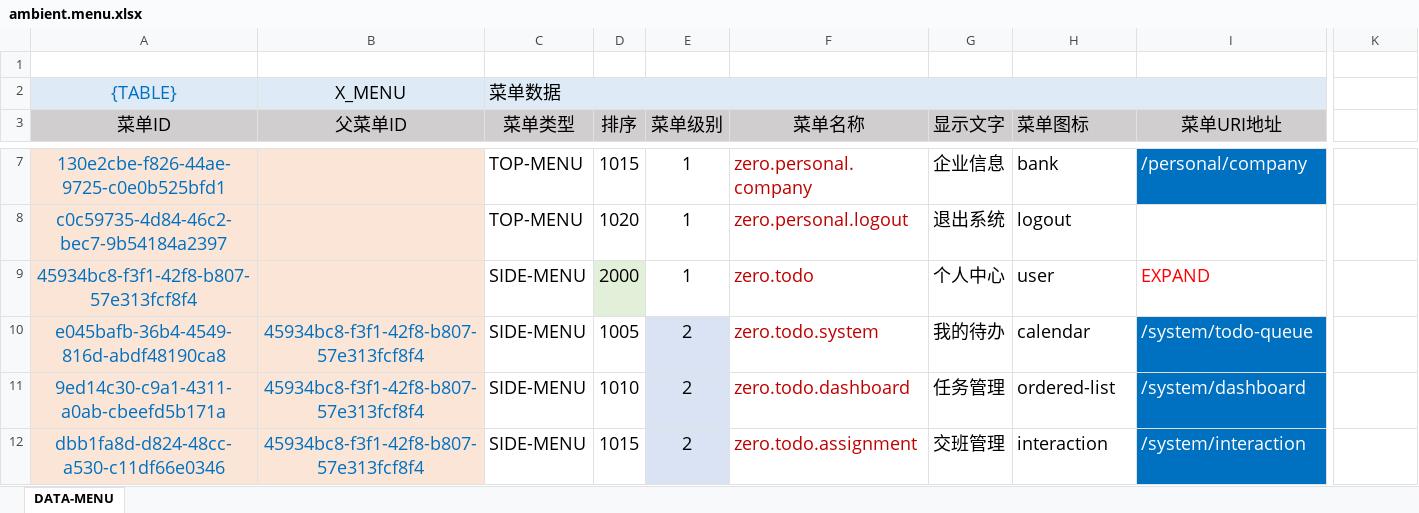
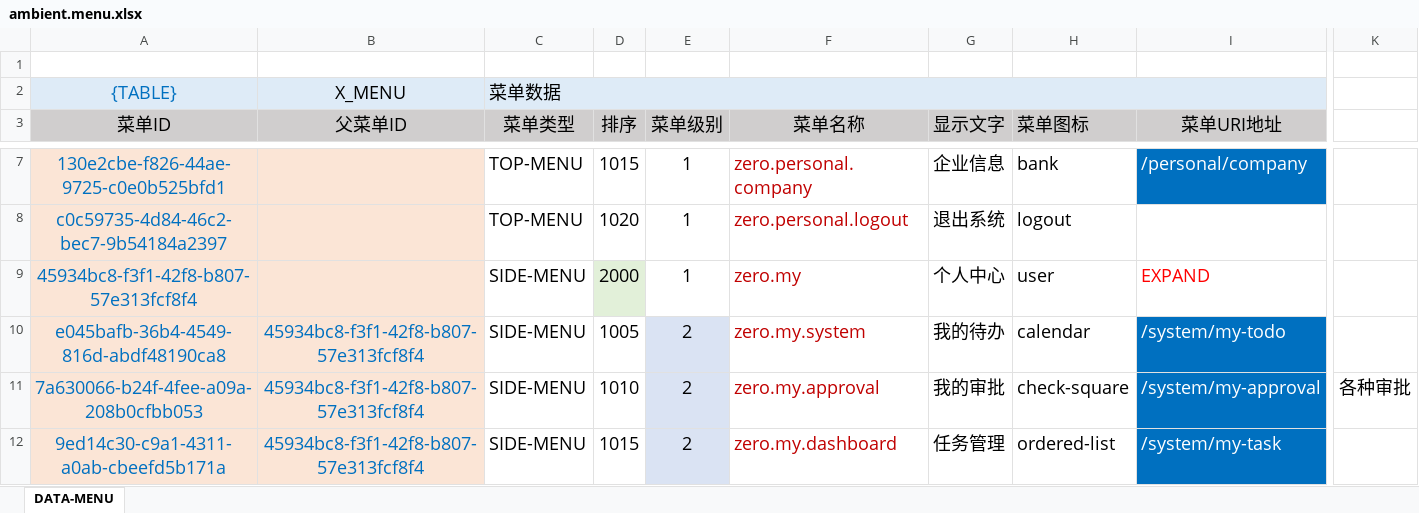
Before and after one commit to silentbalanceyh/vertx-zero, an Excel workbook: vertx-pin/zero-ambient/src/main/resources/plugin/ambient/oob/data/ambient.menu.xlsx, sheet DATA-MENU, drawn as a sheet; only a part is shown, gaps mark what is left out; values as stored, in another font and other column widths than the file's, no borders; removed rows and columns are numbered as before the commit, all else as after; rows hold the shown columns only; the diff covers the shown part only; the diff names each change by its address in the sheet, - before the commit and + after, or states it on an @@ line.

```diff
--- a/vertx-pin/zero-ambient/src/main/resources/plugin/ambient/oob/data/ambient.menu.xlsx (sheet DATA-MENU)
+++ b/vertx-pin/zero-ambient/src/main/resources/plugin/ambient/oob/data/ambient.menu.xlsx (sheet DATA-MENU)
-F9 (菜单名称): zero.todo
+F9 (菜单名称): zero.my
-F10 (菜单名称): zero.todo.system
+F10 (菜单名称): zero.my.system
-I10 (菜单URI地址): /system/todo-queue
+I10 (菜单URI地址): /system/my-todo
+row 11: 7a630066-b24f-4fee-a09a-208b0cfbb053 | 45934bc8-f3f1-42f8-b807-57e313fcf8f4 | SIDE-MENU | 1010 | 2 | zero.my.approval | 我的审批 | check-square | /system/my-approval | 各种审批
-D12 (排序): 1010
+D12 (排序): 1015
-F12 (菜单名称): zero.todo.dashboard
+F12 (菜单名称): zero.my.dashboard
-I12 (菜单URI地址): /system/dashboard
+I12 (菜单URI地址): /system/my-task
-row 12: dbb1fa8d-d824-48cc-a530-c11df66e0346 | 45934bc8-f3f1-42f8-b807-57e313fcf8f4 | SIDE-MENU | 1015 | 2 | zero.todo.assignment | 交班管理 | interaction | /system/interaction
```
Also changed, not shown: 4 added rows and 4 removed rows elsewhere in this sheet, formulas that keep their value, vertx-pin/zero-erp/src/main/resources/plugin/erp/oob/data/erp.menu.xlsx, 3 other files.
